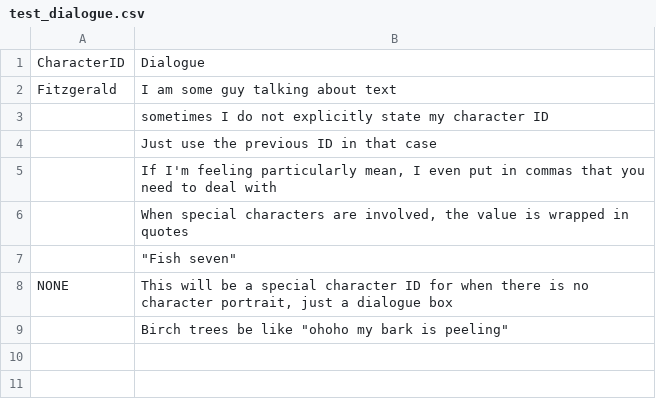
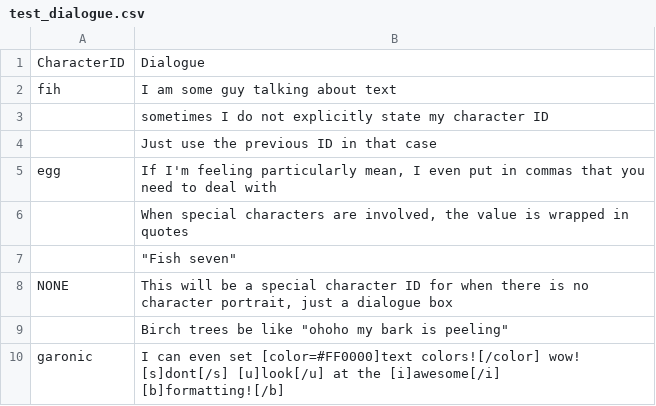
Before and after one commit to gmuGADIG/chromatica, a CSV file: systems/dialogue/data/test_dialogue.csv, drawn as a sheet.

Commit message:
Dialoguestarter component (#335)
* Update dialogue_starter.gd

* Dialogue testing stuff

* cleanup and movement blocking

this has to be redone partially to support bbcode better. tbd.

* Refactor Dialogue Renderer & Dialogue Starter, Create NPCData

Implements dictionary checking and loading for the character portrait, and displays the character name (ID only atm), and changes the string concatenation to use the visible_characters property instead.

* Made the textbox show up on the screen

* added punctuation pausing & some more stuff

* Delete new_autoload_scriptee.gd

* Set up scene

---------

Co-authored-by: Crafty <59181698+Crafty-The-Fox@users.noreply.github.com>

```diff
--- a/systems/dialogue/data/test_dialogue.csv
+++ b/systems/dialogue/data/test_dialogue.csv
@@ -1,6 +1,6 @@
 CharacterID,Dialogue
-Fitzgerald,I am some guy talking about text
+fih,I am some guy talking about text
 ,sometimes I do not explicitly state my character ID
 ,Just use the previous ID in that case
-,"If I'm feeling particularly mean, I even put in commas that you need to deal with"
+egg,"If I'm feeling particularly mean, I even put in commas that you need to deal with"
 ,"When special characters are involved, the value is wrapped in quotes"
@@ -9 +9,2 @@ NONE,"This will be a special character ID for when there is no character portrai
 ,"Birch trees be like ""ohoho my bark is peeling"""
+garonic,"I can even set [color=#FF0000]text colors![/color] wow! [s]dont[/s] [u]look[/u] at the [i]awesome[/i] [b]formatting![/b]"
```
Also changed, not shown: 34 other files.
